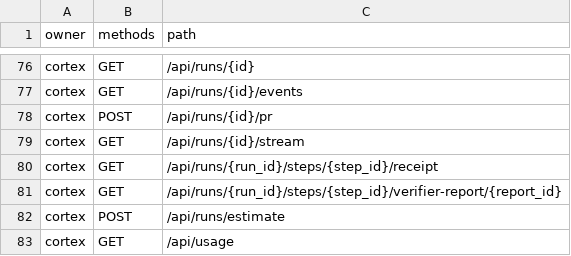
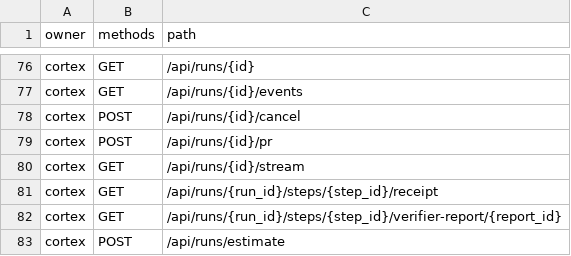
Before and after one commit to 1xmint/cortex, a CSV file: crates/api/route-manifest.csv, drawn as a sheet; only a part is shown, gaps mark what is left out; the shorter side is filled out with more unchanged rows; the diff names each change by its address in the sheet, - before the commit and + after, or states it on an @@ line.

```diff
--- a/crates/api/route-manifest.csv
+++ b/crates/api/route-manifest.csv
+row 78: cortex | POST | /api/runs/{id}/cancel
```
Also changed, not shown: 6 other files.
